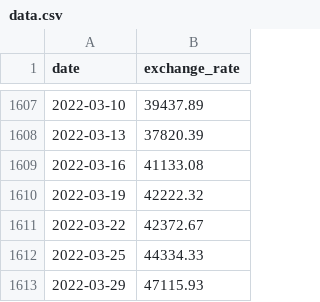
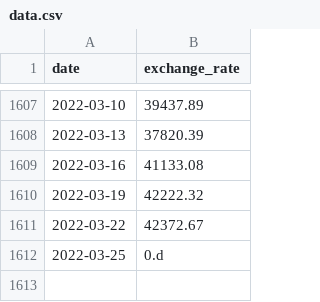
Before and after one commit to waelzahir/cpp_mod_end, a CSV file: ex00/data.csv, drawn as a sheet; only a part is shown, gaps mark what is left out.

```diff
--- a/ex00/data.csv
+++ b/ex00/data.csv
@@ -1611,3 +1611,2 @@ date,exchange_rate
 2022-03-22,42372.67
-2022-03-25,44334.33
-2022-03-29,47115.93
+2022-03-25,0.d
```
Also changed, not shown: 3 other files.
